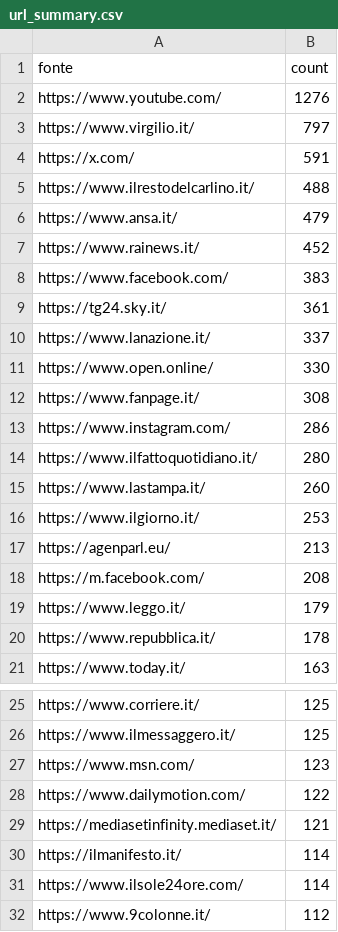
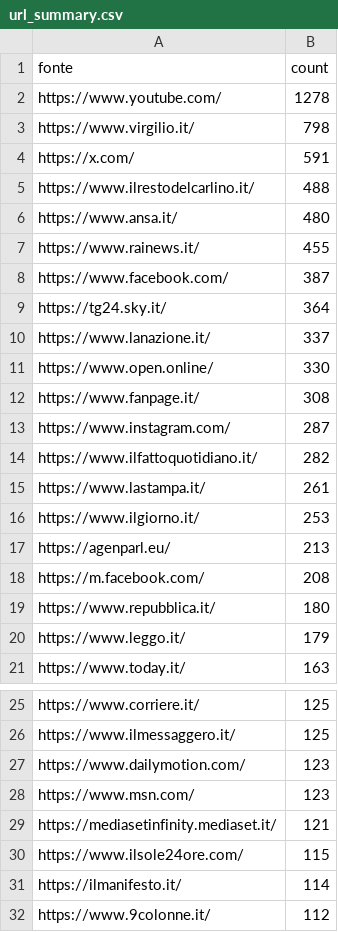
Before and after one commit to ondata/parole_che_uccidono, a CSV file: data/url_summary.csv, drawn as a sheet; only a part is shown, gaps mark what is left out; the diff covers the shown part only.

```diff
--- a/data/url_summary.csv
+++ b/data/url_summary.csv
@@ -1,10 +1,10 @@
 fonte,count
-https://www.youtube.com/,1276
-https://www.virgilio.it/,797
+https://www.youtube.com/,1278
+https://www.virgilio.it/,798
 https://x.com/,591
 https://www.ilrestodelcarlino.it/,488
-https://www.ansa.it/,479
-https://www.rainews.it/,452
-https://www.facebook.com/,383
-https://tg24.sky.it/,361
+https://www.ansa.it/,480
+https://www.rainews.it/,455
+https://www.facebook.com/,387
+https://tg24.sky.it/,364
 https://www.lanazione.it/,337
@@ -12,5 +12,5 @@ https://www.open.online/,330
 https://www.fanpage.it/,308
-https://www.instagram.com/,286
-https://www.ilfattoquotidiano.it/,280
-https://www.lastampa.it/,260
+https://www.instagram.com/,287
+https://www.ilfattoquotidiano.it/,282
+https://www.lastampa.it/,261
 https://www.ilgiorno.it/,253
@@ -18,4 +18,4 @@ https://agenparl.eu/,213
 https://m.facebook.com/,208
+https://www.repubblica.it/,180
 https://www.leggo.it/,179
-https://www.repubblica.it/,178
 https://www.today.it/,163
@@ -26,7 +26,7 @@ https://www.corriere.it/,125
 https://www.ilmessaggero.it/,125
+https://www.dailymotion.com/,123
 https://www.msn.com/,123
-https://www.dailymotion.com/,122
 https://mediasetinfinity.mediaset.it/,121
+https://www.ilsole24ore.com/,115
 https://ilmanifesto.it/,114
-https://www.ilsole24ore.com/,114
 https://www.9colonne.it/,112
```
Also changed, not shown: 27 added rows, 17 removed rows and 1 edited cell elsewhere in this file, 1 other file.
